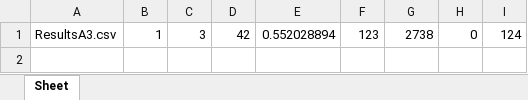
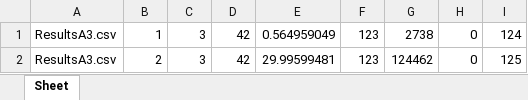
Before and after one commit to rotemyoeli/MAPF-Collision, an Excel workbook: Data/results.xlsx, sheet Sheet, drawn as a sheet; values as stored, in another font and other column widths than the file's, no borders; the diff names each change by its address in the sheet, - before the commit and + after, or states it on an @@ line.

```diff
--- a/Data/results.xlsx (sheet Sheet)
+++ b/Data/results.xlsx (sheet Sheet)
-E1: 0.552028894
+E1: 0.564959049
+row 2: ResultsA3.csv | 2 | 3 | 42 | 29.99599481 | 123 | 124462 | 0 | 125
```
Also changed, not shown: 1 other file.
